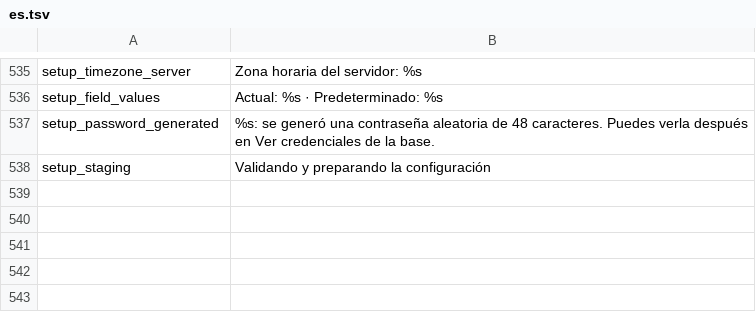
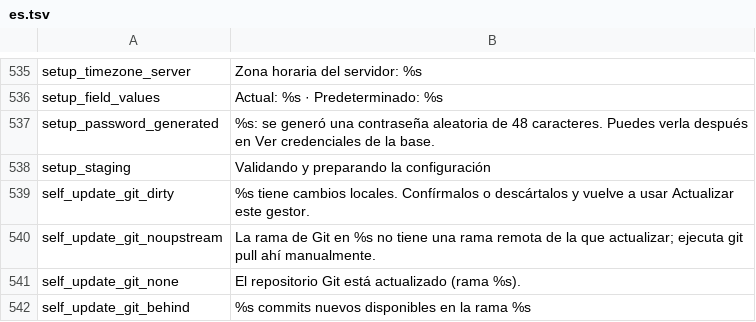
Before and after one commit to solqubit/glpi-docker-manager, a TSV file: locales/es.tsv, drawn as a sheet; only a part is shown, gaps mark what is left out.

```diff
--- a/locales/es.tsv
+++ b/locales/es.tsv
@@ -538 +538,5 @@ setup_password_generated	%s: se generó una contraseña aleatoria de 48 caracter
 setup_staging	Validando y preparando la configuración
+self_update_git_dirty	%s tiene cambios locales. Confírmalos o descártalos y vuelve a usar Actualizar este gestor.
+self_update_git_noupstream	La rama de Git en %s no tiene una rama remota de la que actualizar; ejecuta git pull ahí manualmente.
+self_update_git_none	El repositorio Git está actualizado (rama %s).
+self_update_git_behind	%s commits nuevos disponibles en la rama %s
```
Also changed, not shown: locales/en.tsv, 2 other files.
